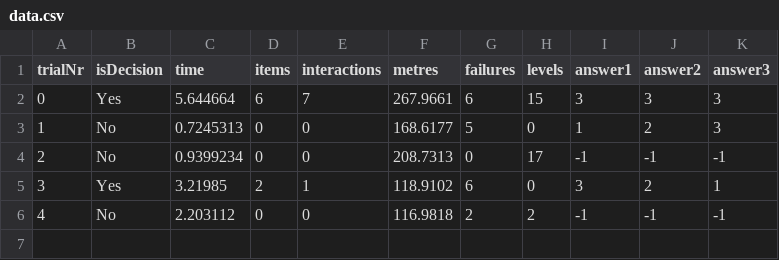
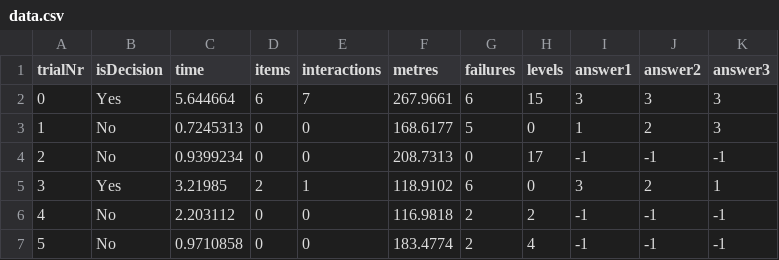
Before and after one commit to mhaeming/Unity-Minigolf, a CSV file: Unity_Minigolf/Assets/Assets/CSVData/data.csv, drawn as a sheet.

```diff
--- a/Unity_Minigolf/Assets/Assets/CSVData/data.csv
+++ b/Unity_Minigolf/Assets/Assets/CSVData/data.csv
@@ -6 +6,2 @@ trialNr,isDecision,time,items,interactions,metres,failures,levels,answer1,answer
 4,No,2.203112,0,0,116.9818,2,2,-1,-1,-1,
+5,No,0.9710858,0,0,183.4774,2,4,-1,-1,-1,
```
Also changed, not shown: 5 other files.
